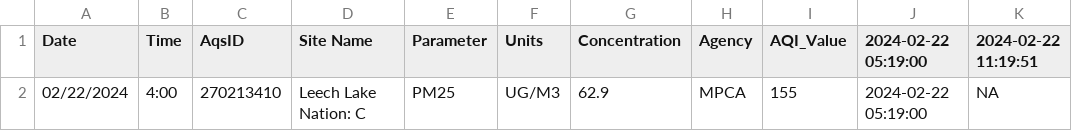
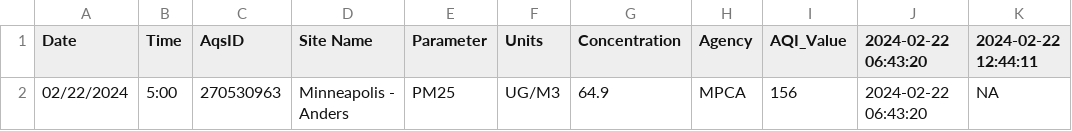
Before and after one commit to MPCA-air/aqi-watch, a CSV file: data/aqi_previous.csv, drawn as a sheet.

```diff
--- a/data/aqi_previous.csv
+++ b/data/aqi_previous.csv
@@ -1,2 +1,2 @@
-"Date","Time","AqsID","Site Name","Parameter","Units","Concentration","Agency","AQI_Value","2024-02-22 05:19:00","2024-02-22 11:19:51"
-"02/22/2024","4:00","270213410","Leech Lake Nation: C","PM25","UG/M3",62.9,"MPCA",155,"2024-02-22 05:19:00",NA
+"Date","Time","AqsID","Site Name","Parameter","Units","Concentration","Agency","AQI_Value","2024-02-22 06:43:20","2024-02-22 12:44:11"
+"02/22/2024","5:00","270530963","Minneapolis - Anders","PM25","UG/M3",64.9,"MPCA",156,"2024-02-22 06:43:20",NA
```
Also changed, not shown: 8 other files.
